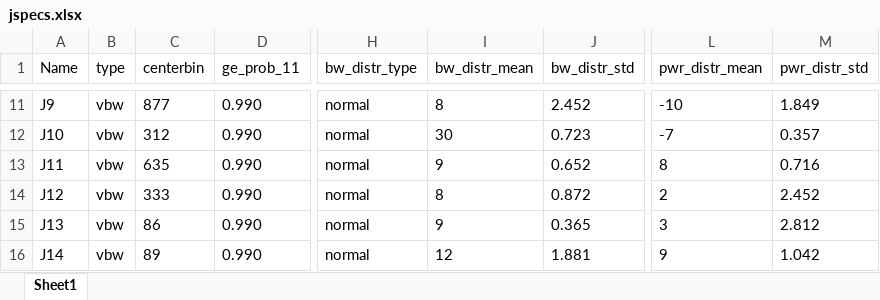
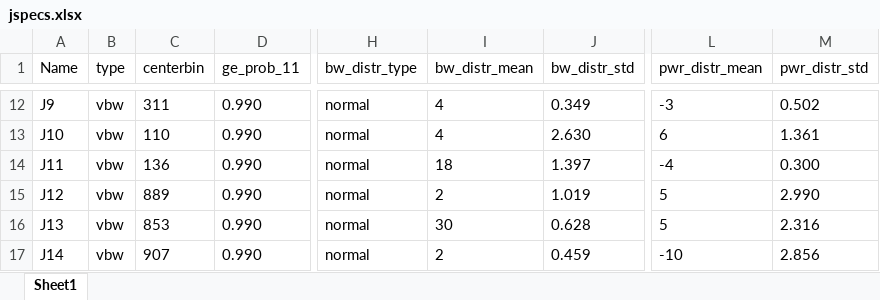
Before and after one commit to rcandell/p3388_general_rfi_tv, an Excel workbook: config/jspecs.xlsx, sheet Sheet1, drawn as a sheet; only a part is shown, gaps mark what is left out; values as stored, in another font and other column widths than the file's, no borders; addresses are those after the commit; the diff covers the shown part only; the diff names each change by its address in the sheet, - before the commit and + after, or states it on an @@ line.

```diff
--- a/config/jspecs.xlsx (sheet Sheet1)
+++ b/config/jspecs.xlsx (sheet Sheet1)
-C12 (centerbin): 877
+C12 (centerbin): 311
-I12 (bw_distr_mean): 8
+I12 (bw_distr_mean): 4
-J12 (bw_distr_std): 2.452
+J12 (bw_distr_std): 0.349
-L12 (pwr_distr_mean): -10
+L12 (pwr_distr_mean): -3
-M12 (pwr_distr_std): 1.849
+M12 (pwr_distr_std): 0.502
-C13 (centerbin): 312
+C13 (centerbin): 110
-I13 (bw_distr_mean): 30
+I13 (bw_distr_mean): 4
-J13 (bw_distr_std): 0.723
+J13 (bw_distr_std): 2.630
-L13 (pwr_distr_mean): -7
+L13 (pwr_distr_mean): 6
-M13 (pwr_distr_std): 0.357
+M13 (pwr_distr_std): 1.361
-C14 (centerbin): 635
+C14 (centerbin): 136
-I14 (bw_distr_mean): 9
+I14 (bw_distr_mean): 18
-J14 (bw_distr_std): 0.652
+J14 (bw_distr_std): 1.397
-L14 (pwr_distr_mean): 8
+L14 (pwr_distr_mean): -4
-M14 (pwr_distr_std): 0.716
+M14 (pwr_distr_std): 0.300
-C15 (centerbin): 333
+C15 (centerbin): 889
-I15 (bw_distr_mean): 8
+I15 (bw_distr_mean): 2
-J15 (bw_distr_std): 0.872
+J15 (bw_distr_std): 1.019
-L15 (pwr_distr_mean): 2
+L15 (pwr_distr_mean): 5
-M15 (pwr_distr_std): 2.452
+M15 (pwr_distr_std): 2.990
-C16 (centerbin): 86
+C16 (centerbin): 853
-I16 (bw_distr_mean): 9
+I16 (bw_distr_mean): 30
-J16 (bw_distr_std): 0.365
+J16 (bw_distr_std): 0.628
-L16 (pwr_distr_mean): 3
+L16 (pwr_distr_mean): 5
-M16 (pwr_distr_std): 2.812
+M16 (pwr_distr_std): 2.316
-C17 (centerbin): 89
+C17 (centerbin): 907
-I17 (bw_distr_mean): 12
+I17 (bw_distr_mean): 2
-J17 (bw_distr_std): 1.881
+J17 (bw_distr_std): 0.459
-L17 (pwr_distr_mean): 9
+L17 (pwr_distr_mean): -10
-M17 (pwr_distr_std): 1.042
+M17 (pwr_distr_std): 2.856
```
Also changed, not shown: 1 added row and 830 edited cells elsewhere in this sheet, formulas that keep their value, 4 other files.
